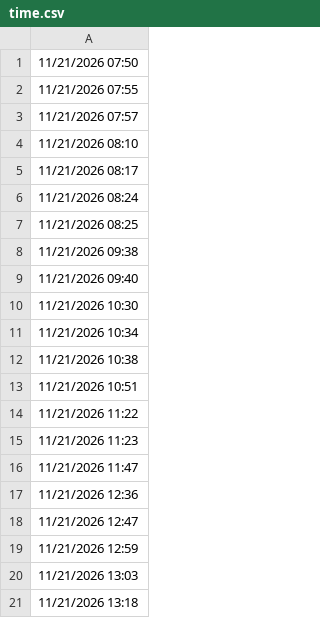
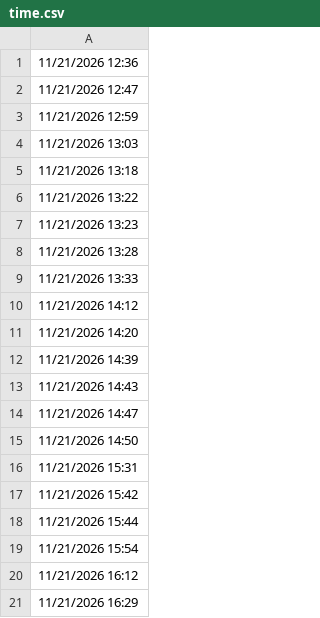
Before and after one commit to lethanhtannhat/nguyenminhthu24th11, a CSV file: time.csv, drawn as a sheet; only a part is shown; the shorter side is filled out with more unchanged rows.

```diff
--- a/time.csv
+++ b/time.csv
@@ -1,17 +1 @@
-11/21/2026 07:50
-11/21/2026 07:55
-11/21/2026 07:57
-11/21/2026 08:10
-11/21/2026 08:17
-11/21/2026 08:24
-11/21/2026 08:25
-11/21/2026 09:38
-11/21/2026 09:40
-11/21/2026 10:30
-11/21/2026 10:34
-11/21/2026 10:38
-11/21/2026 10:51
-11/21/2026 11:22
-11/21/2026 11:23
-11/21/2026 11:47
 11/21/2026 12:36
```
Also changed, not shown: 1 other file.
